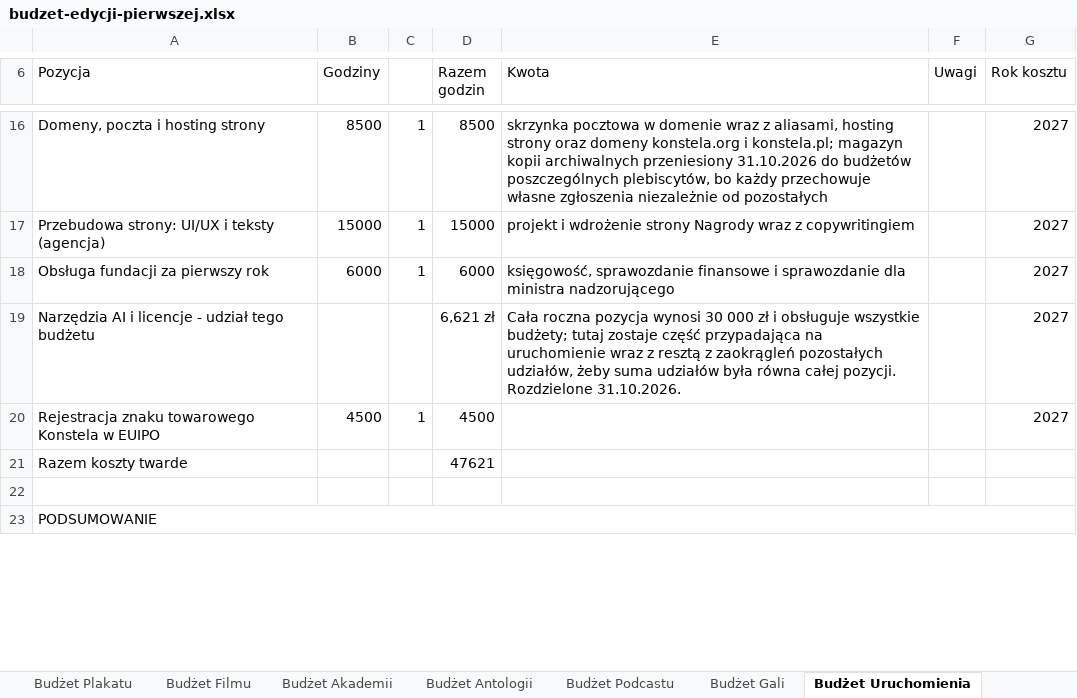
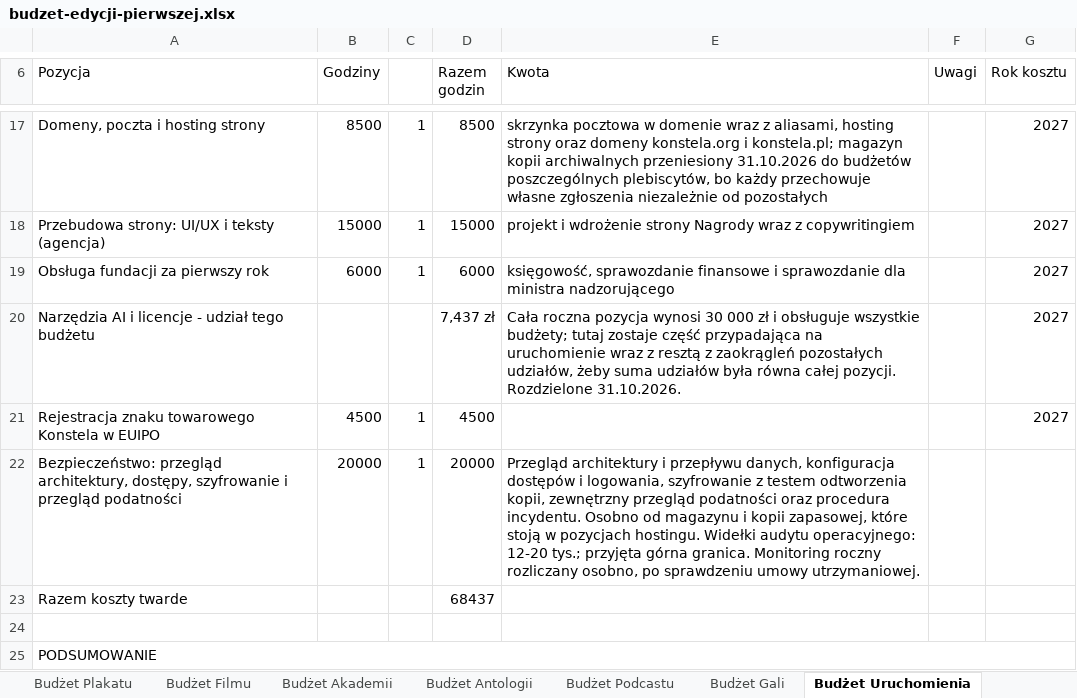
Before and after one commit to kolbinski/konstela, an Excel workbook: budzet-edycji-pierwszej.xlsx, sheet Budżet Uruchomienia, drawn as a sheet; only a part is shown, gaps mark what is left out; values as stored, in another font and other column widths than the file's, no borders; addresses are those after the commit; the diff covers the shown part only; the diff names each change by its address in the sheet, - before the commit and + after, or states it on an @@ line.

```diff
--- a/budzet-edycji-pierwszej.xlsx (sheet Budżet Uruchomienia)
+++ b/budzet-edycji-pierwszej.xlsx (sheet Budżet Uruchomienia)
-D20 (Razem godzin): 6,621 zł
+D20 (Razem godzin): 7,437 zł
+row 22: Bezpieczeństwo: przegląd architektury, dostępy, szyfrowanie i przegląd podatności | 20000 | 1 | 20000 | Przegląd architektury i przepływu danych, konfiguracja dostępów i logowania, szyfrowanie z testem odtworzenia kopii, zewnętrzny przegląd podatności oraz procedura incydentu. Osobno od magazynu i kopii zapasowej, które stoją w pozycjach hostingu. Widełki audytu operacyjnego: 12-20 tys.; przyjęta górna granica. Monitoring roczny rozliczany osobno, po sprawdzeniu umowy utrzymaniowej.
-D23 (Razem godzin): 47621
+D23 (Razem godzin): 68437
```
Also changed, not shown: 1 added row and 8 edited cells elsewhere in this sheet, sheet Wyjaśnienia, sheet Budżet Podcastu, sheet Budżet Filmu, sheet Budżet Plakatu, sheet Budżet Gali, sheet Budżet Antologii, 2 more sheets, formulas that keep their value, attachments/zestawienie-zadania.xlsx, 48 other files.
